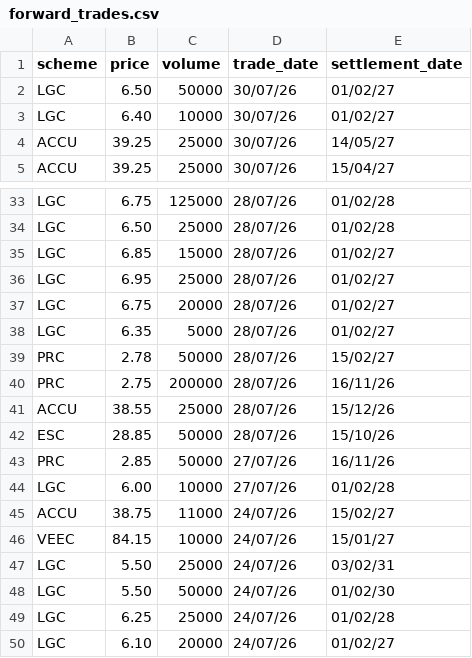
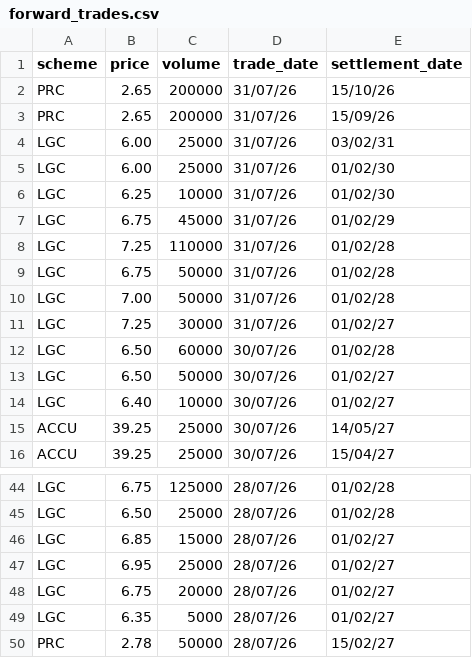
Before and after one commit to nwbort/lgc-forward-prices, a CSV file: forward_trades.csv, drawn as a sheet; only a part is shown, gaps mark what is left out.

```diff
--- a/forward_trades.csv
+++ b/forward_trades.csv
@@ -1,2 +1,13 @@
 scheme,price,volume,trade_date,settlement_date
+PRC,2.65,200000,31/07/26,15/10/26
+PRC,2.65,200000,31/07/26,15/09/26
+LGC,6.00,25000,31/07/26,03/02/31
+LGC,6.00,25000,31/07/26,01/02/30
+LGC,6.25,10000,31/07/26,01/02/30
+LGC,6.75,45000,31/07/26,01/02/29
+LGC,7.25,110000,31/07/26,01/02/28
+LGC,6.75,50000,31/07/26,01/02/28
+LGC,7.00,50000,31/07/26,01/02/28
+LGC,7.25,30000,31/07/26,01/02/27
+LGC,6.50,60000,30/07/26,01/02/28
 LGC,6.50,50000,30/07/26,01/02/27
@@ -39,12 +50 @@ LGC,6.35,5000,28/07/26,01/02/27
 PRC,2.78,50000,28/07/26,15/02/27
-PRC,2.75,200000,28/07/26,16/11/26
-ACCU,38.55,25000,28/07/26,15/12/26
-ESC,28.85,50000,28/07/26,15/10/26
-PRC,2.85,50000,27/07/26,16/11/26
-LGC,6.00,10000,27/07/26,01/02/28
-ACCU,38.75,11000,24/07/26,15/02/27
-VEEC,84.15,10000,24/07/26,15/01/27
-LGC,5.50,25000,24/07/26,03/02/31
-LGC,5.50,50000,24/07/26,01/02/30
-LGC,6.25,25000,24/07/26,01/02/28
-LGC,6.10,20000,24/07/26,01/02/27
```
Also changed, not shown: spot_trades.csv.
